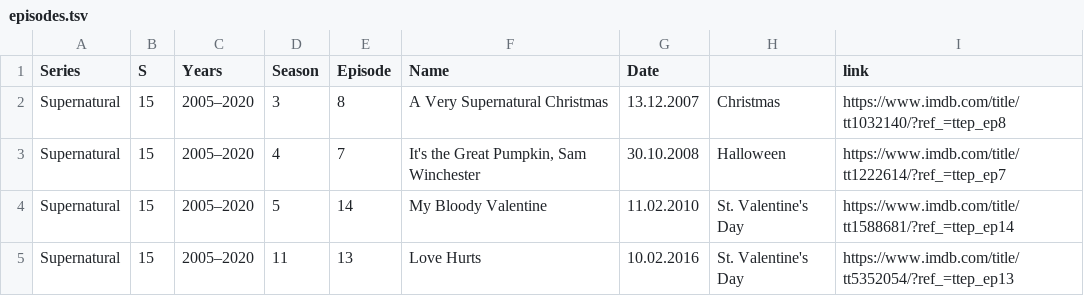
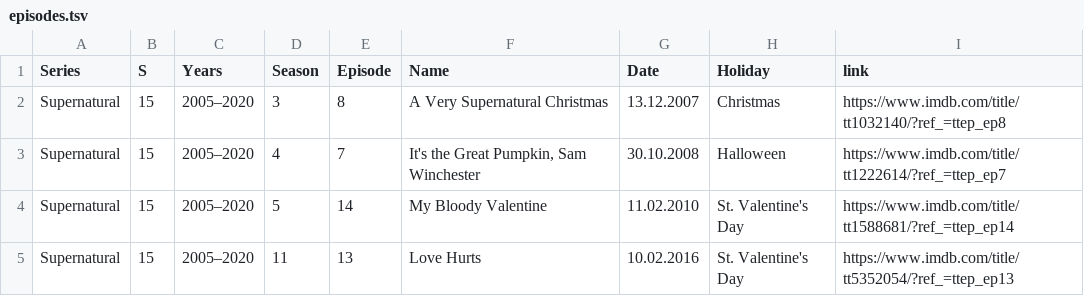
Before and after one commit to Poplotuz/poplotuz.github.io, a TSV file: _data/episodes.tsv, drawn as a sheet; only a part is shown.

Commit message:
generate new series

```diff
--- a/_data/episodes.tsv
+++ b/_data/episodes.tsv
@@ -1,2 +1,2 @@
-Series	S	Years	Season	Episode	Name	Date		link
+Series	S	Years	Season	Episode	Name	Date	Holiday	link
 Supernatural	15	2005–2020	3	8	A Very Supernatural Christmas	13.12.2007	Christmas	https://www.imdb.com/title/tt1032140/?ref_=ttep_ep8
```
